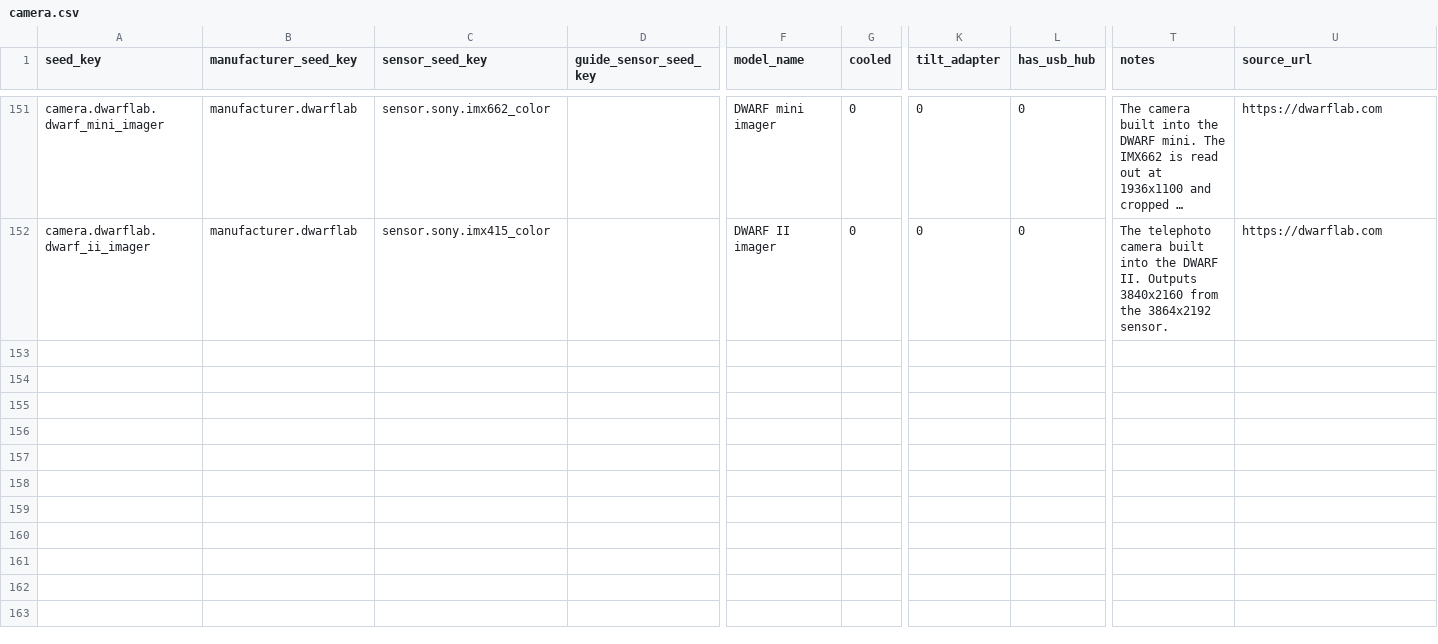
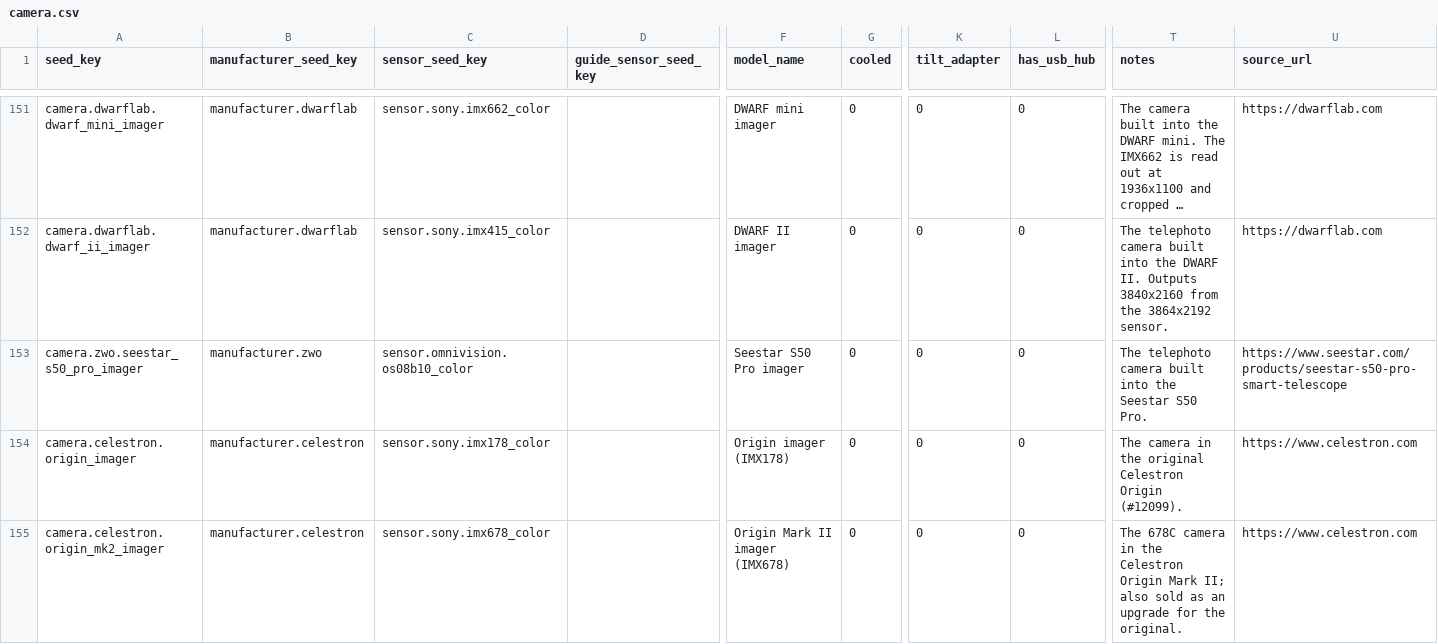
Before and after one commit to fbaptiste/nightcrate, a CSV file: backend/src/nightcrate/data/seed/camera.csv, drawn as a sheet; only a part is shown, gaps mark what is left out; long unchanged cells end in …; rows hold the shown columns only; the diff covers the shown part only; the diff names each change by its address in the sheet, - before the commit and + after, or states it on an @@ line.

```diff
--- a/backend/src/nightcrate/data/seed/camera.csv
+++ b/backend/src/nightcrate/data/seed/camera.csv
+row 153: camera.zwo.seestar_s50_pro_imager | manufacturer.zwo | sensor.omnivision.os08b10_color |  | Seestar S50 Pro imager | 0 | 0 | 0 | The telephoto camera built into the Seestar S50 Pro. | https://www.seestar.com/products/seestar-s50-pro-smart-telescope
+row 154: camera.celestron.origin_imager | manufacturer.celestron | sensor.sony.imx178_color |  | Origin imager (IMX178) | 0 | 0 | 0 | The camera in the original Celestron Origin (#12099). | https://www.celestron.com
+row 155: camera.celestron.origin_mk2_imager | manufacturer.celestron | sensor.sony.imx678_color |  | Origin Mark II imager (IMX678) | 0 | 0 | 0 | The 678C camera in the Celestron Origin Mark II; also sold as an upgrade for the original. | https://www.celestron.com
```
Also changed, not shown: 3 added rows elsewhere in this file, backend/src/nightcrate/data/seed/mount.csv, backend/src/nightcrate/data/seed/rig.csv, 6 other files.
